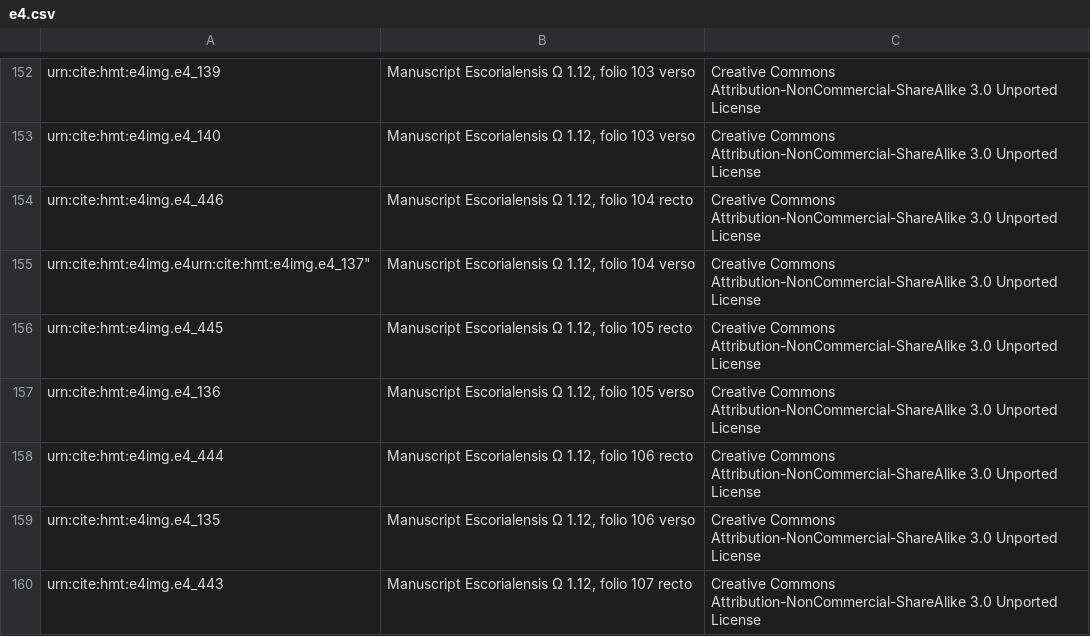
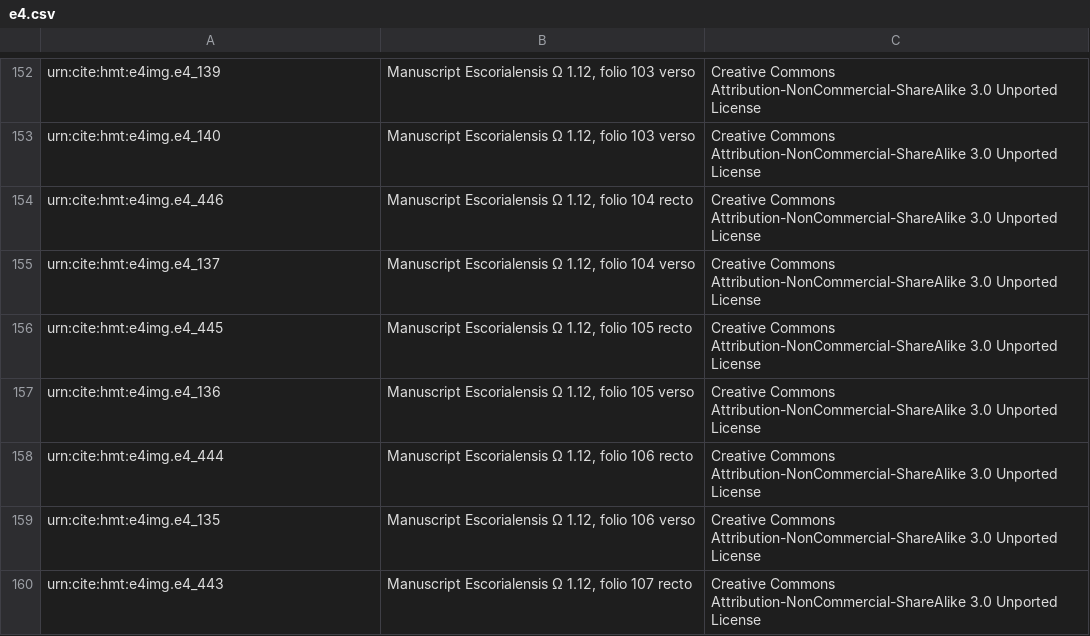
Before and after one commit to homermultitext/hmt-archive, a CSV file: cite/images/data/e4.csv, drawn as a sheet; only a part is shown, gaps mark what is left out.

Commit message:
Update e4.csv

```diff
--- a/cite/images/data/e4.csv
+++ b/cite/images/data/e4.csv
@@ -154,3 +154,3 @@
 "urn:cite:hmt:e4img.e4_446","Manuscript Escorialensis Ω 1.12, folio 104 recto","Creative Commons Attribution-NonCommercial-ShareAlike 3.0 Unported License"
-"urn:cite:hmt:e4img.e4"urn:cite:hmt:e4img.e4_137","Manuscript Escorialensis Ω 1.12, folio 104 verso","Creative Commons Attribution-NonCommercial-ShareAlike 3.0 Unported License"
+"urn:cite:hmt:e4img.e4_137","Manuscript Escorialensis Ω 1.12, folio 104 verso","Creative Commons Attribution-NonCommercial-ShareAlike 3.0 Unported License"
 "urn:cite:hmt:e4img.e4_445","Manuscript Escorialensis Ω 1.12, folio 105 recto","Creative Commons Attribution-NonCommercial-ShareAlike 3.0 Unported License"
```
